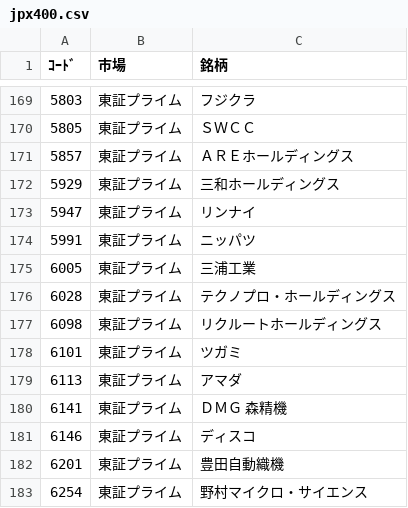
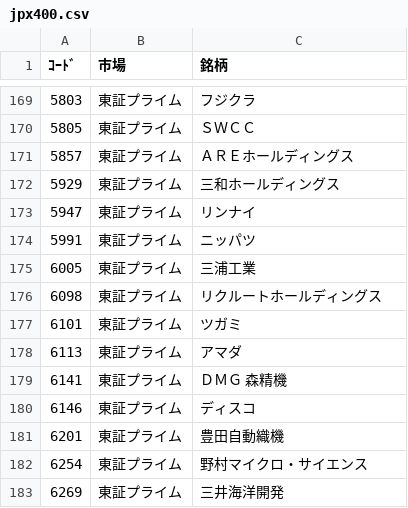
Before and after one commit to tatsuki100/mitsukabu, a CSV file: public/jpx400.csv, drawn as a sheet; only a part is shown, gaps mark what is left out; the shorter side is filled out with more unchanged rows; the diff names each change by its address in the sheet, - before the commit and + after, or states it on an @@ line.

```diff
--- a/public/jpx400.csv
+++ b/public/jpx400.csv
-row 176: 6028 | 東証プライム | テクノプロ・ホールディングス
```
Also changed, not shown: 2 other files.
